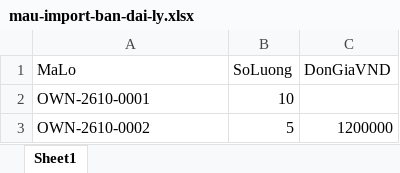
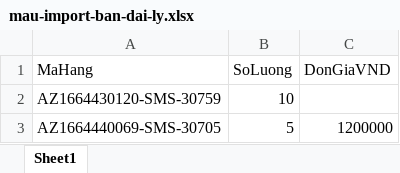
Before and after one commit to YHresearcher/TVK, an Excel workbook: public/mau-import-ban-dai-ly.xlsx, sheet Sheet1, drawn as a sheet; values as stored, in another font and other column widths than the file's, no borders; the diff names each change by its address in the sheet, - before the commit and + after, or states it on an @@ line.

Commit message:
Dealer import by product code with FIFO allocation + sale date

```diff
--- a/public/mau-import-ban-dai-ly.xlsx (sheet Sheet1)
+++ b/public/mau-import-ban-dai-ly.xlsx (sheet Sheet1)
-A1: MaLo
+A1: MaHang
-A2 (MaHang): OWN-2610-0001
+A2 (MaHang): AZ1664430120-SMS-30759
-A3 (MaHang): OWN-2610-0002
+A3 (MaHang): AZ1664440069-SMS-30705
```
Also changed, not shown: 6 other files.
